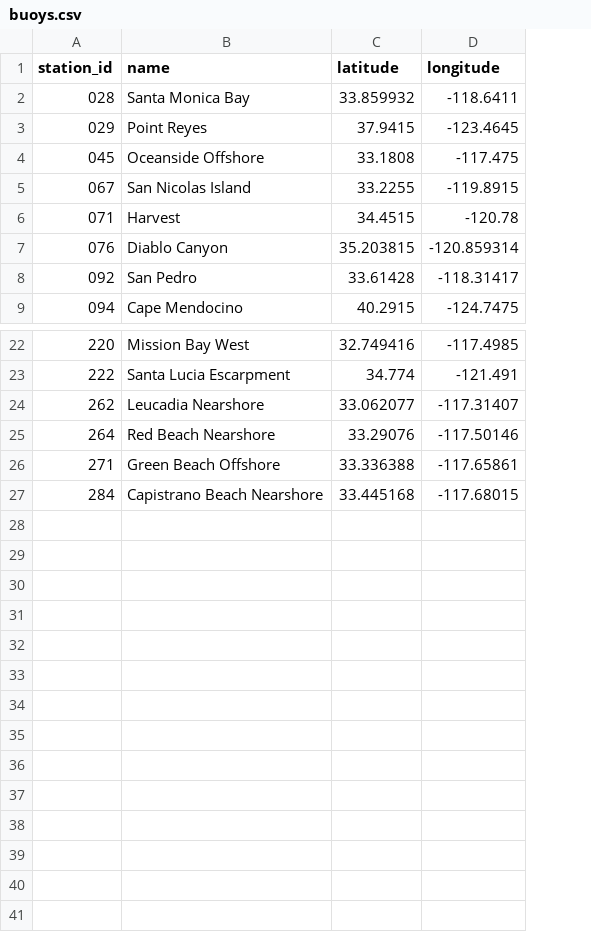
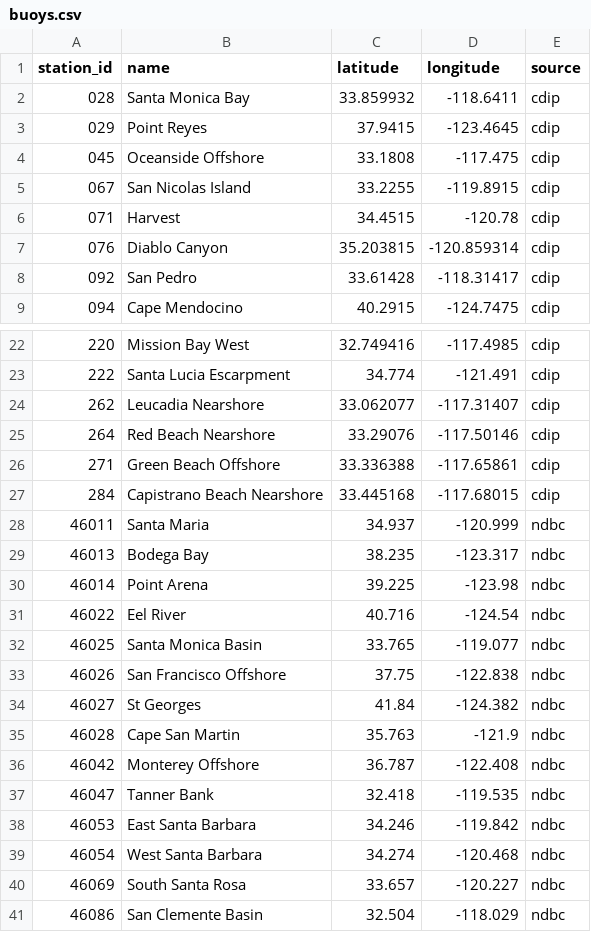
Before and after one commit to Surflie-Forecast/surflie_app, a CSV file: data/buoys.csv, drawn as a sheet; only a part is shown, gaps mark what is left out; the diff names each change by its address in the sheet, - before the commit and + after, or states it on an @@ line.

```diff
--- a/data/buoys.csv
+++ b/data/buoys.csv
+column E (source), rows 2-9: all cdip; rows 22-27: all cdip
+row 28: 46011 | Santa Maria | 34.937 | -120.999 | ndbc
+row 29: 46013 | Bodega Bay | 38.235 | -123.317 | ndbc
+row 30: 46014 | Point Arena | 39.225 | -123.98 | ndbc
+row 31: 46022 | Eel River | 40.716 | -124.54 | ndbc
+row 32: 46025 | Santa Monica Basin | 33.765 | -119.077 | ndbc
+row 33: 46026 | San Francisco Offshore | 37.75 | -122.838 | ndbc
+row 34: 46027 | St Georges | 41.84 | -124.382 | ndbc
+row 35: 46028 | Cape San Martin | 35.763 | -121.9 | ndbc
+row 36: 46042 | Monterey Offshore | 36.787 | -122.408 | ndbc
+row 37: 46047 | Tanner Bank | 32.418 | -119.535 | ndbc
+row 38: 46053 | East Santa Barbara | 34.246 | -119.842 | ndbc
+row 39: 46054 | West Santa Barbara | 34.274 | -120.468 | ndbc
+row 40: 46069 | South Santa Rosa | 33.657 | -120.227 | ndbc
+row 41: 46086 | San Clemente Basin | 32.504 | -118.029 | ndbc
```
Also changed, not shown: 1 other file.
